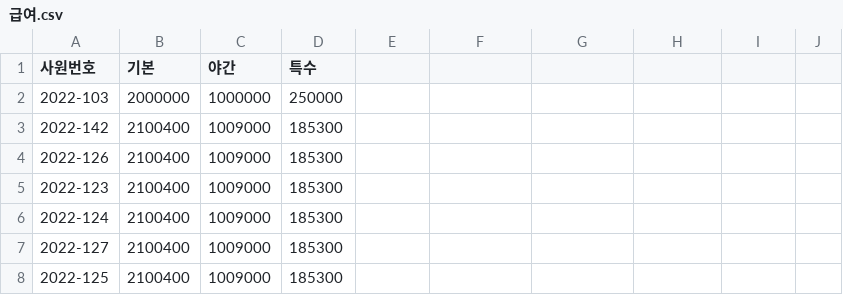
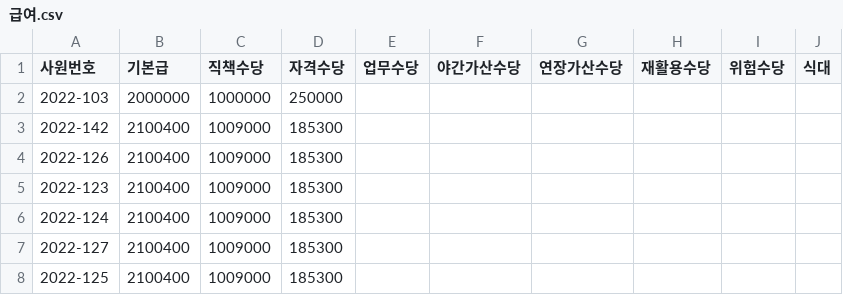
Before and after one commit to Jirung-E/EmployeeManagementSystem, a CSV file: data/급여.csv, drawn as a sheet; the diff names each change by its address in the sheet, - before the commit and + after, or states it on an @@ line.

```diff
--- a/data/급여.csv
+++ b/data/급여.csv
-B1: 기본
+B1: 기본급
-C1: 야간
+C1: 직책수당
-D1: 특수
+D1: 자격수당
-E1: (empty)
+E1: 업무수당
-F1: (empty)
+F1: 야간가산수당
-G1: (empty)
+G1: 연장가산수당
-H1: (empty)
+H1: 재활용수당
-I1: (empty)
+I1: 위험수당
-J1: (empty)
+J1: 식대
```
Also changed, not shown: 3 other files.
